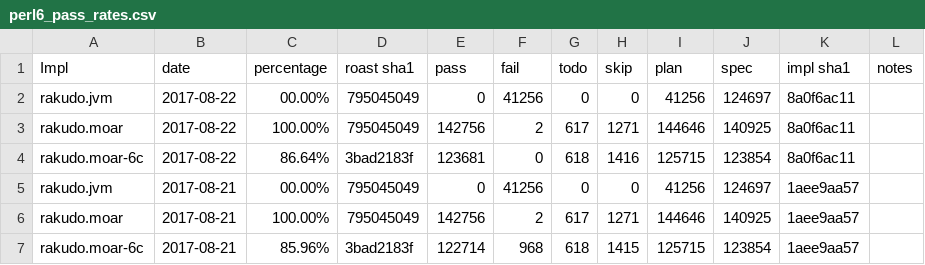
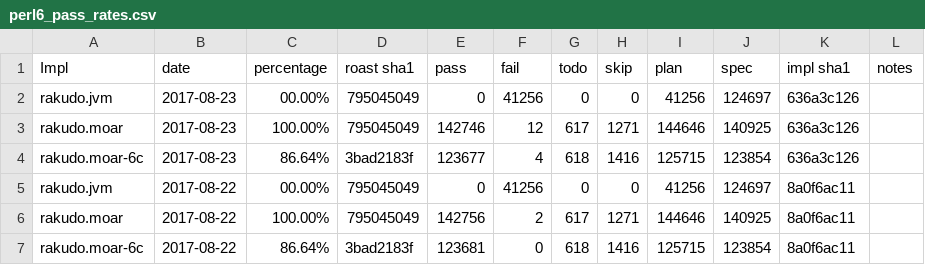
Before and after one commit to usev6/perl6-roast-data, a CSV file: perl6_pass_rates.csv, drawn as a sheet; only a part is shown; the shorter side is filled out with more unchanged rows.

```diff
--- a/perl6_pass_rates.csv
+++ b/perl6_pass_rates.csv
@@ -1,2 +1,5 @@
 Impl,date,percentage,"roast sha1",pass,fail,todo,skip,plan,spec,"impl sha1",notes
+rakudo.jvm,2017-08-23,00.00%,795045049,0,41256,0,0,41256,124697,636a3c126,
+rakudo.moar,2017-08-23,100.00%,795045049,142746,12,617,1271,144646,140925,636a3c126,
+rakudo.moar-6c,2017-08-23,86.64%,3bad2183f,123677,4,618,1416,125715,123854,636a3c126,
 rakudo.jvm,2017-08-22,00.00%,795045049,0,41256,0,0,41256,124697,8a0f6ac11,
```
Also changed, not shown: 2 other files.
